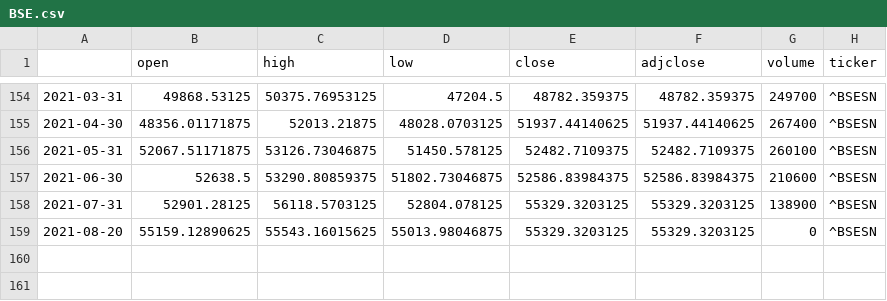
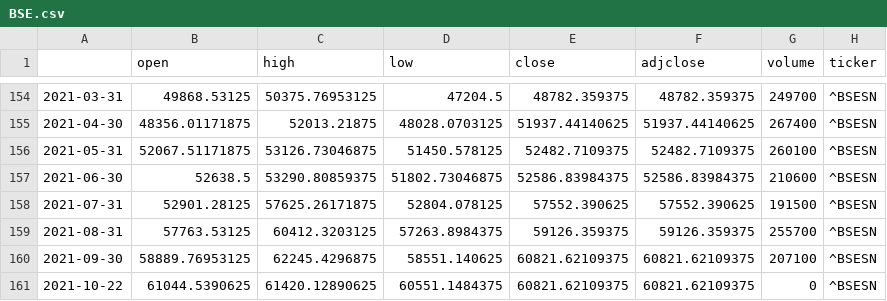
Before and after one commit to shashank524/Consultex, a CSV file: BSE.csv, drawn as a sheet; only a part is shown, gaps mark what is left out.

```diff
--- a/BSE.csv
+++ b/BSE.csv
@@ -157,3 +157,5 @@
 2021-06-30,52638.5,53290.80859375,51802.73046875,52586.83984375,52586.83984375,210600,^BSESN
-2021-07-31,52901.28125,56118.5703125,52804.078125,55329.3203125,55329.3203125,138900,^BSESN
-2021-08-20,55159.12890625,55543.16015625,55013.98046875,55329.3203125,55329.3203125,0,^BSESN
+2021-07-31,52901.28125,57625.26171875,52804.078125,57552.390625,57552.390625,191500,^BSESN
+2021-08-31,57763.53125,60412.3203125,57263.8984375,59126.359375,59126.359375,255700,^BSESN
+2021-09-30,58889.76953125,62245.4296875,58551.140625,60821.62109375,60821.62109375,207100,^BSESN
+2021-10-22,61044.5390625,61420.12890625,60551.1484375,60821.62109375,60821.62109375,0,^BSESN
```
Also changed, not shown: NSE.csv, ^NSEI.csv, 6 other files.
